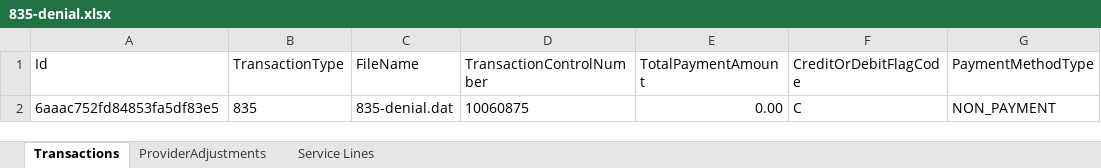
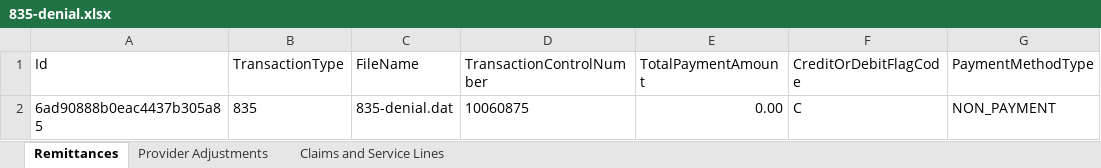
Before and after one commit to Healthcare-Data-Insight/api-examples, an Excel workbook: converted_files/835/835-denial.xlsx, sheet Remittances, drawn as a sheet; only a part is shown; values as stored, in another font and other column widths than the file's, no borders; the diff names each change by its address in the sheet, - before the commit and + after, or states it on an @@ line.

```diff
--- a/converted_files/835/835-denial.xlsx (sheet Remittances)
+++ b/converted_files/835/835-denial.xlsx (sheet Remittances)
-sheet tab: Transactions
+sheet tab: Remittances
-sheet tab: ProviderAdjustments
+sheet tab: Provider Adjustments
-sheet tab: Service Lines
+sheet tab: Claims and Service Lines
-A2 (Id): 6aaac752fd84853fa5df83e5
+A2 (Id): 6ad90888b0eac4437b305a85
```
Also changed, not shown: sheet Claims and Service Lines, converted_files/835/835-all-fields.xlsx, converted_files/835/835-all-files.xlsx, 6 other files.
